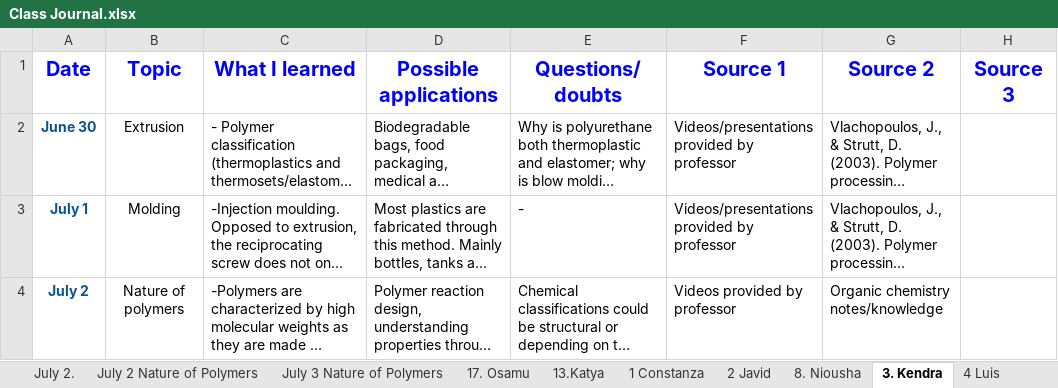
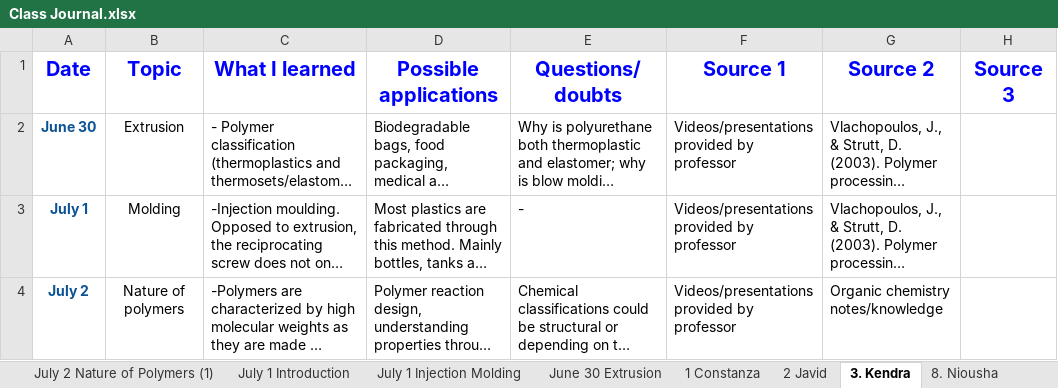
Before and after one commit to KiraSensei13/MNT_ITESM_courses, an Excel workbook: 3a.1.PlasticsAndCompositesEngineering/Class Journal.xlsx, sheet 3. Kendra, drawn as a sheet; only a part is shown; long unchanged cells end in …; values as stored, in another font and other column widths than the file's, no borders; charts and pictures not drawn; the diff covers the shown part only; the diff names each change by its address in the sheet, - before the commit and + after, or states it on an @@ line.

```diff
--- a/3a.1.PlasticsAndCompositesEngineering/Class Journal.xlsx (sheet 3. Kendra)
+++ b/3a.1.PlasticsAndCompositesEngineering/Class Journal.xlsx (sheet 3. Kendra)
-sheet tab: July 2.
+sheet tab: July 2 Nature of Polymers (1)
-sheet tab: July 2 Nature of Polymers
+sheet tab: July 1 Introduction
-sheet tab: July 3 Nature of Polymers
+sheet tab: June 30 Extrusion
@@ sheet tab order changed: July 2 Nature of Polymers (1) | July 1 Introduction | July 1 Injection Molding | June 30 Extrusion | 1 Constanza | 2 Javid | 3. Kendra | 8. Niousha @@
-F4 (Source 1): Videos provided by professor
+F4 (Source 1): Videos/presentations provided by professor
```
Also changed, not shown: 2 added rows and 4 edited cells elsewhere in this sheet, sheet July 2 Nature of Polymers (1), sheet July 8 Introduction to Rheology, sheet July 1 Introduction, sheet July 6 Nature of Polymers (3), sheet 17. Osamu, sheet 2 Javid, 18 more sheets, other sheet tabs, formulas that keep their value, charts or pictures, 10 other files.
